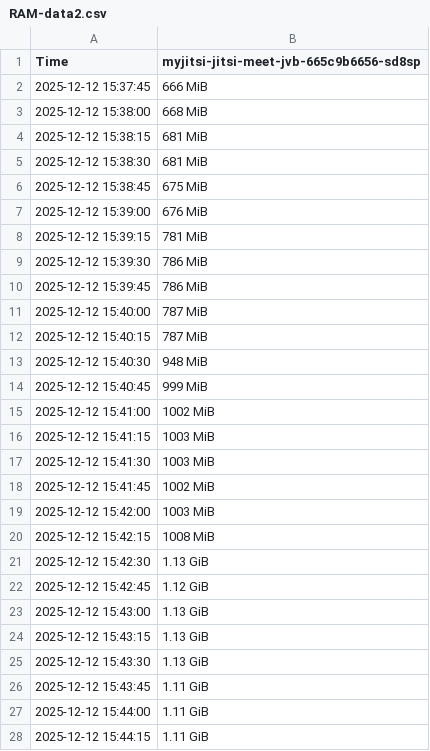
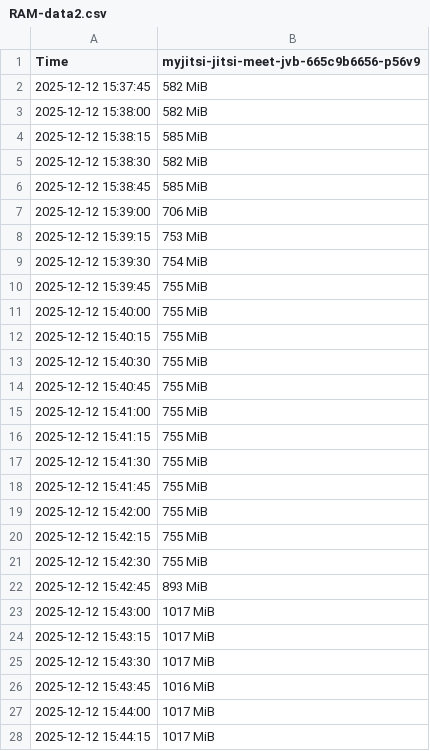
Before and after one commit to SebSK3/uiam-presentation, a CSV file: dokumentacja/stress-results/octo/3conf-10pers/RAM-data2.csv, drawn as a sheet; only a part is shown; the diff covers the shown part only.

```diff
--- a/dokumentacja/stress-results/octo/3conf-10pers/RAM-data2.csv
+++ b/dokumentacja/stress-results/octo/3conf-10pers/RAM-data2.csv
@@ -1,28 +1,28 @@
-"Time","myjitsi-jitsi-meet-jvb-665c9b6656-sd8sp"
-2025-12-12 15:37:45,666 MiB
-2025-12-12 15:38:00,668 MiB
-2025-12-12 15:38:15,681 MiB
-2025-12-12 15:38:30,681 MiB
-2025-12-12 15:38:45,675 MiB
-2025-12-12 15:39:00,676 MiB
-2025-12-12 15:39:15,781 MiB
-2025-12-12 15:39:30,786 MiB
-2025-12-12 15:39:45,786 MiB
-2025-12-12 15:40:00,787 MiB
-2025-12-12 15:40:15,787 MiB
-2025-12-12 15:40:30,948 MiB
-2025-12-12 15:40:45,999 MiB
-2025-12-12 15:41:00,1002 MiB
-2025-12-12 15:41:15,1003 MiB
-2025-12-12 15:41:30,1003 MiB
-2025-12-12 15:41:45,1002 MiB
-2025-12-12 15:42:00,1003 MiB
-2025-12-12 15:42:15,1008 MiB
-2025-12-12 15:42:30,1.13 GiB
-2025-12-12 15:42:45,1.12 GiB
-2025-12-12 15:43:00,1.13 GiB
-2025-12-12 15:43:15,1.13 GiB
-2025-12-12 15:43:30,1.13 GiB
-2025-12-12 15:43:45,1.11 GiB
-2025-12-12 15:44:00,1.11 GiB
-2025-12-12 15:44:15,1.11 GiB
+"Time","myjitsi-jitsi-meet-jvb-665c9b6656-p56v9"
+2025-12-12 15:37:45,582 MiB
+2025-12-12 15:38:00,582 MiB
+2025-12-12 15:38:15,585 MiB
+2025-12-12 15:38:30,582 MiB
+2025-12-12 15:38:45,585 MiB
+2025-12-12 15:39:00,706 MiB
+2025-12-12 15:39:15,753 MiB
+2025-12-12 15:39:30,754 MiB
+2025-12-12 15:39:45,755 MiB
+2025-12-12 15:40:00,755 MiB
+2025-12-12 15:40:15,755 MiB
+2025-12-12 15:40:30,755 MiB
+2025-12-12 15:40:45,755 MiB
+2025-12-12 15:41:00,755 MiB
+2025-12-12 15:41:15,755 MiB
+2025-12-12 15:41:30,755 MiB
+2025-12-12 15:41:45,755 MiB
+2025-12-12 15:42:00,755 MiB
+2025-12-12 15:42:15,755 MiB
+2025-12-12 15:42:30,755 MiB
+2025-12-12 15:42:45,893 MiB
+2025-12-12 15:43:00,1017 MiB
+2025-12-12 15:43:15,1017 MiB
+2025-12-12 15:43:30,1017 MiB
+2025-12-12 15:43:45,1016 MiB
+2025-12-12 15:44:00,1017 MiB
+2025-12-12 15:44:15,1017 MiB
```
Also changed, not shown: 15 edited cells elsewhere in this file, dokumentacja/stress-results/octo/1conf-3pers/CPU-data1.csv, dokumentacja/stress-results/octo/1conf-3pers/CPU-data2.csv, 5 other files.
